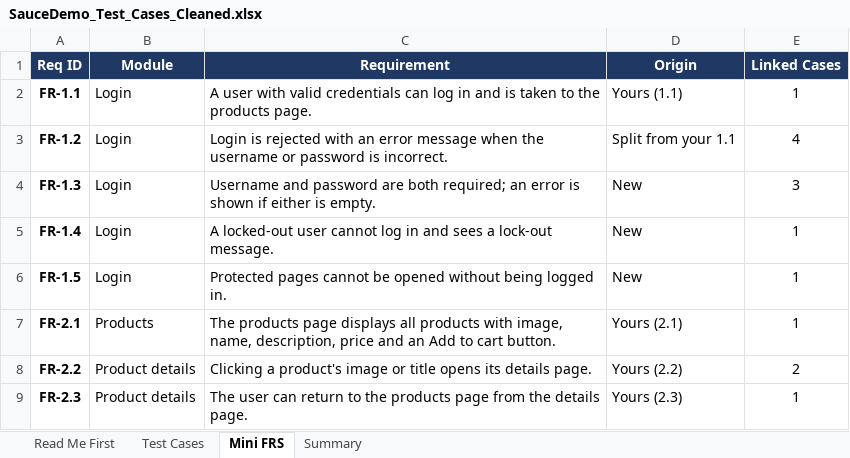
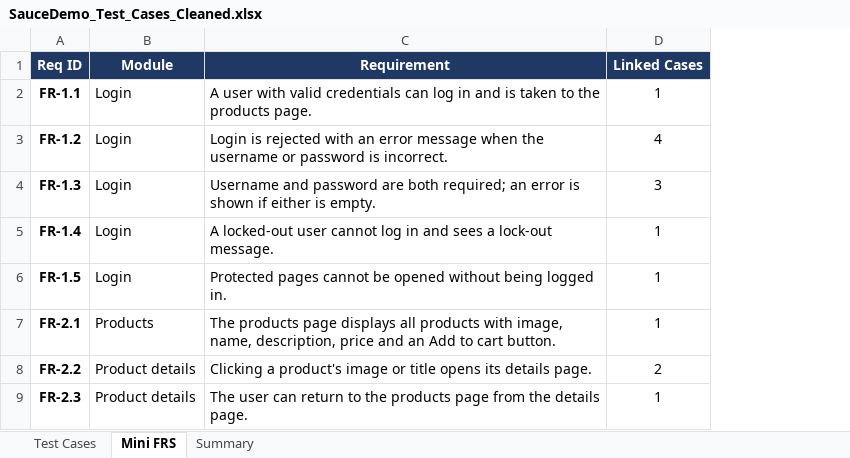
Before and after one commit to mista4chun/saucedemo-qa-portfolio, an Excel workbook: Test-cases/SauceDemo_Test_Cases_Cleaned.xlsx, sheet Mini FRS, drawn as a sheet; only a part is shown; values as stored, in another font and other column widths than the file's, no borders; conditional formats not drawn; the diff names each change by its address in the sheet, - before the commit and + after, or states it on an @@ line.

```diff
--- a/Test-cases/SauceDemo_Test_Cases_Cleaned.xlsx (sheet Mini FRS)
+++ b/Test-cases/SauceDemo_Test_Cases_Cleaned.xlsx (sheet Mini FRS)
-sheet tab: Read Me First
-column D (Origin), rows 2-9: Yours (1.1) | Split from your 1.1 | New | New | New | Yours (2.1) | Yours (2.2) | Yours (2.3)
```
